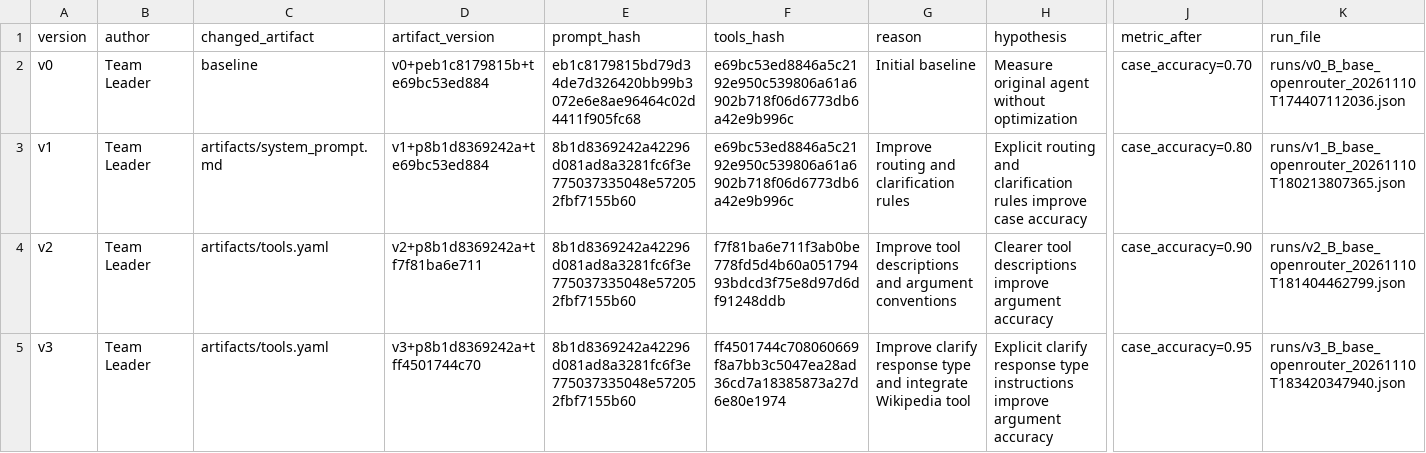
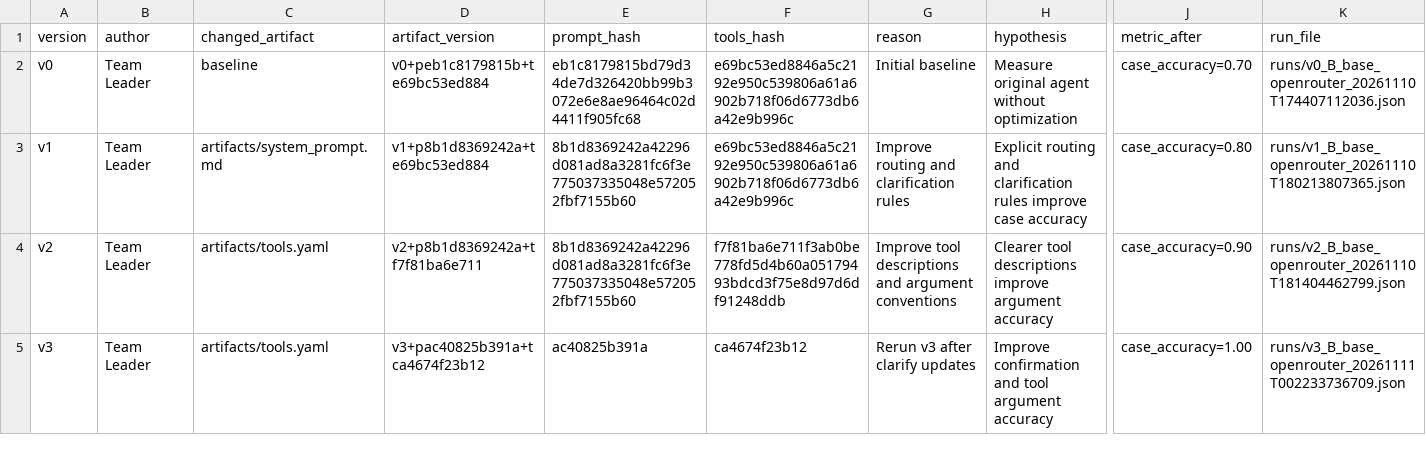
Before and after one commit to ArthurTheMana/K5-L3B-DAY03-Nhom4B-ResearchAgentToolEval, a CSV file: starter_v0/artifacts/version_log.csv, drawn as a sheet; only a part is shown, gaps mark what is left out; the diff names each change by its address in the sheet, - before the commit and + after, or states it on an @@ line.

Commit message:
Csv file

```diff
--- a/starter_v0/artifacts/version_log.csv
+++ b/starter_v0/artifacts/version_log.csv
-D5 (artifact_version): v3+p8b1d8369242a+tff4501744c70
+D5 (artifact_version): v3+pac40825b391a+tca4674f23b12
-E5 (prompt_hash): 8b1d8369242a42296d081ad8a3281fc6f3e775037335048e572052fbf7155b60
+E5 (prompt_hash): ac40825b391a
-F5 (tools_hash): ff4501744c708060669f8a7bb3c5047ea28ad36cd7a18385873a27d6e80e1974
+F5 (tools_hash): ca4674f23b12
-G5 (reason): Improve clarify response type and integrate Wikipedia tool
+G5 (reason): Rerun v3 after clarify updates
-H5 (hypothesis): Explicit clarify response type instructions improve argument accuracy
+H5 (hypothesis): Improve confirmation and tool argument accuracy
-J5 (metric_after): case_accuracy=0.95
+J5 (metric_after): case_accuracy=1.00
-K5 (run_file): runs/v3_B_base_openrouter_20261110T183420347940.json
+K5 (run_file): runs/v3_B_base_openrouter_20261111T002233736709.json
```
